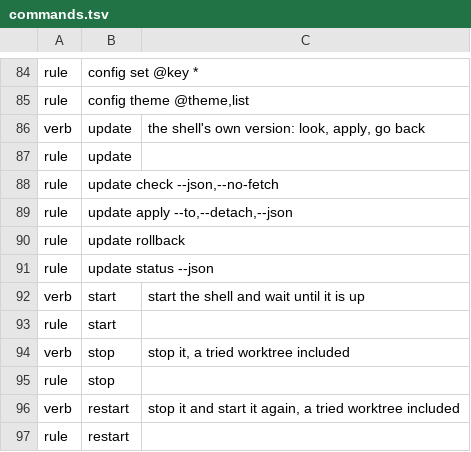
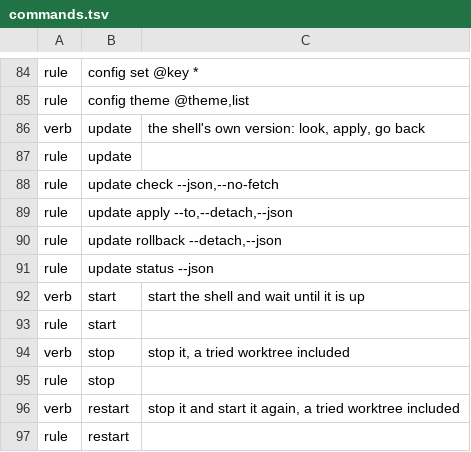
Before and after one commit to marcusbandit/banditshell, a TSV file: cli/commands.tsv, drawn as a sheet; only a part is shown, gaps mark what is left out.

```diff
--- a/cli/commands.tsv
+++ b/cli/commands.tsv
@@ -89,3 +89,3 @@ rule	update check --json,--no-fetch
 rule	update apply --to,--detach,--json
-rule	update rollback
+rule	update rollback --detach,--json
 rule	update status --json
```
Also changed, not shown: 12 other files.
